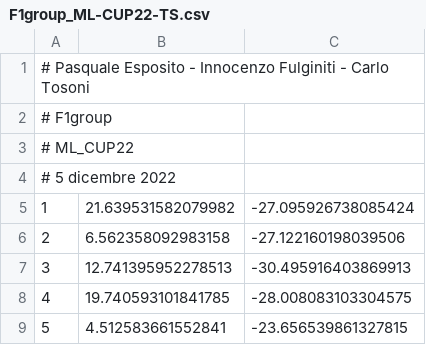
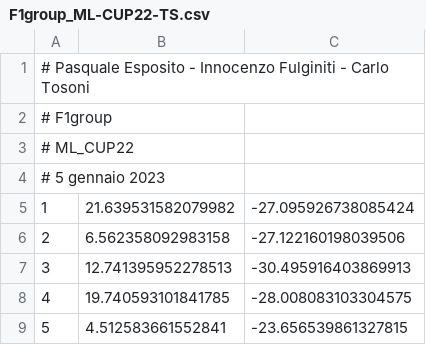
Before and after one commit to CarloTosoni99/ML_prj, a CSV file: results/ml_cup/blind_set_prediction/F1group_ML-CUP22-TS.csv, drawn as a sheet; only a part is shown.

```diff
--- a/results/ml_cup/blind_set_prediction/F1group_ML-CUP22-TS.csv
+++ b/results/ml_cup/blind_set_prediction/F1group_ML-CUP22-TS.csv
@@ -3,3 +3,3 @@
 # ML_CUP22
-# 5 dicembre 2022
+# 5 gennaio 2023
 1,21.639531582079982,-27.095926738085424
```
Also changed, not shown: 1 other file.
